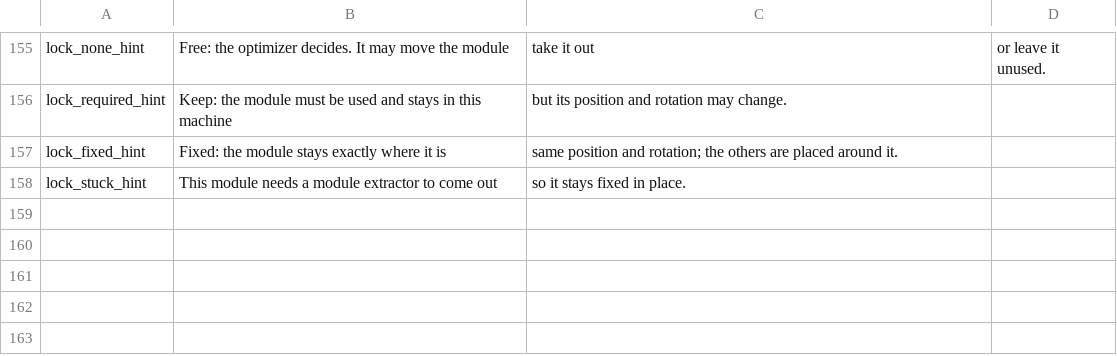
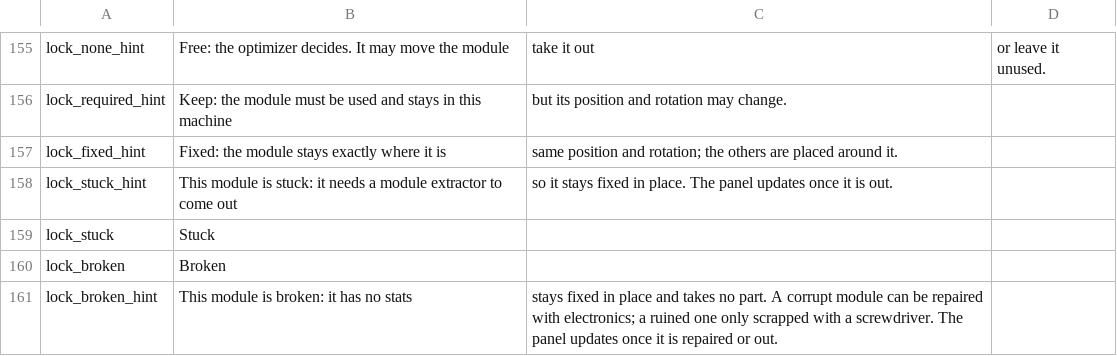
Before and after one commit to Ghostflamez/ModePuzzle_SteamMod, a CSV file: Localization/en.csv, drawn as a sheet; only a part is shown, gaps mark what is left out.

```diff
--- a/Localization/en.csv
+++ b/Localization/en.csv
@@ -157,2 +157,5 @@ lock_required_hint,Keep: the module must be used and stays in this machine, but
 lock_fixed_hint,Fixed: the module stays exactly where it is, same position and rotation; the others are placed around it.
-lock_stuck_hint,This module needs a module extractor to come out, so it stays fixed in place.
+lock_stuck_hint,This module is stuck: it needs a module extractor to come out, so it stays fixed in place. The panel updates once it is out.
+lock_stuck,Stuck
+lock_broken,Broken
+lock_broken_hint,This module is broken: it has no stats, stays fixed in place and takes no part. A corrupt module can be repaired with electronics; a ruined one only scrapped with a screwdriver. The panel updates once it is repaired or out.
```
Also changed, not shown: Localization/zh-Hans.csv, 6 other files.
